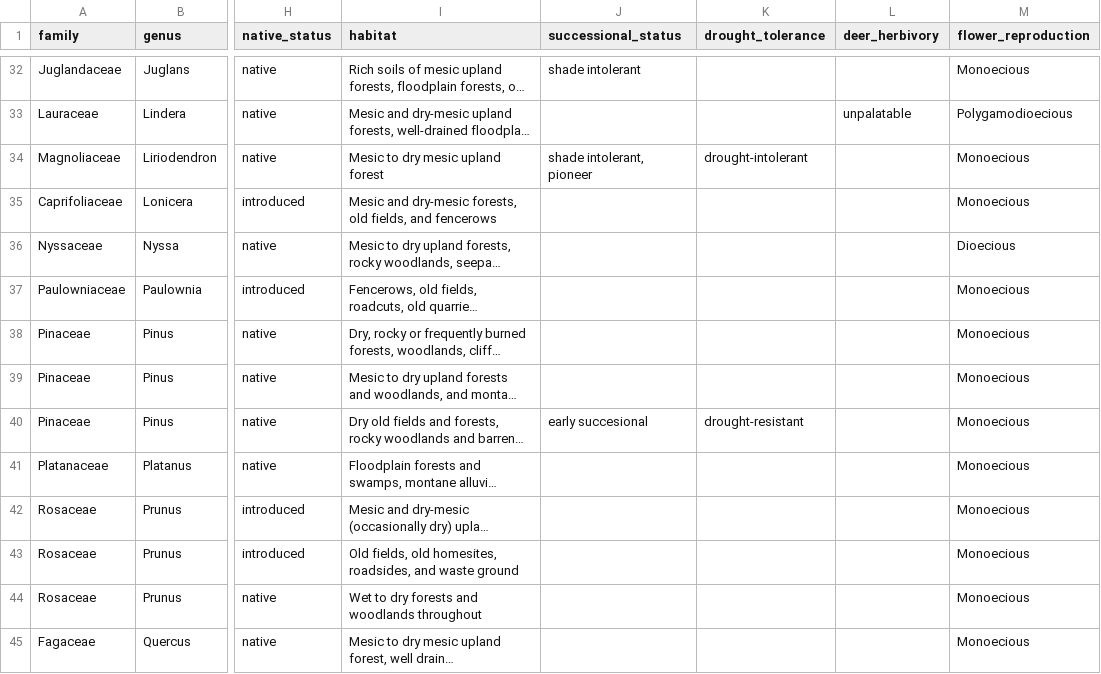
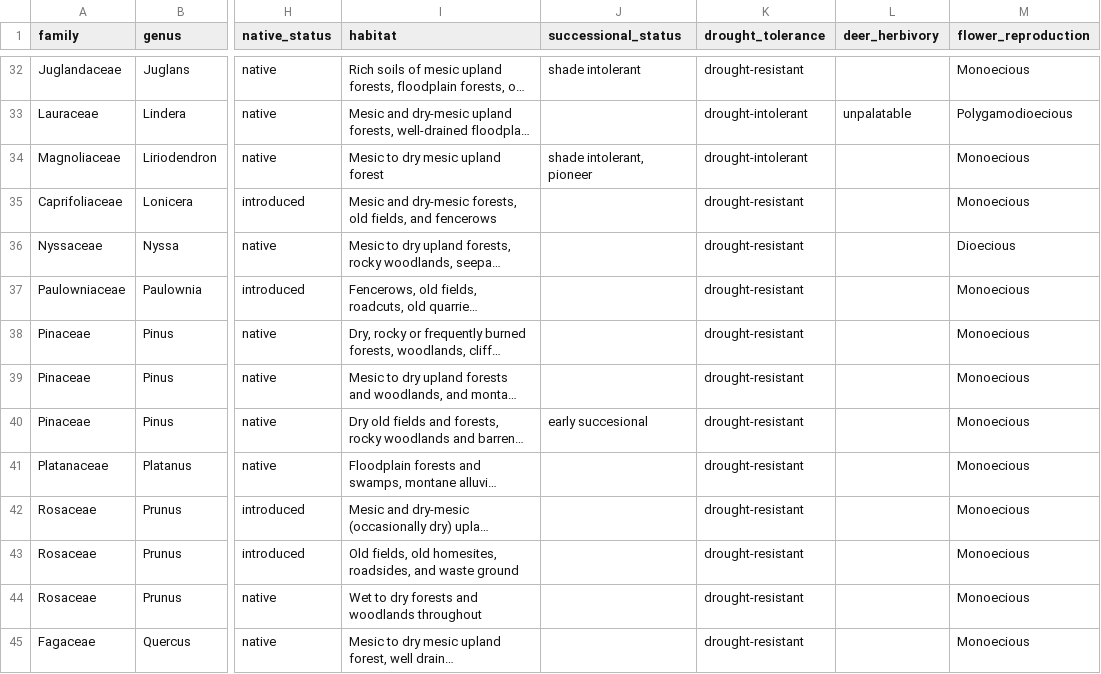
Before and after one commit to SCBI-ForestGEO/SCBI-ForestGEO-Data, a CSV file: species_lists/Tree ecology/SCBI_ForestGEO_sp_ecology.csv, drawn as a sheet; only a part is shown, gaps mark what is left out; long unchanged cells end in …; the diff covers the shown part only; the diff names each change by its address in the sheet, - before the commit and + after, or states it on an @@ line.

Commit message:
Update drought tolerance for scbi trees

```diff
--- a/species_lists/Tree ecology/SCBI_ForestGEO_sp_ecology.csv
+++ b/species_lists/Tree ecology/SCBI_ForestGEO_sp_ecology.csv
-K32 (drought_tolerance): (empty)
+K32 (drought_tolerance): drought-resistant
-K33 (drought_tolerance): (empty)
+K33 (drought_tolerance): drought-intolerant
-K35:K39 (drought_tolerance): (empty)
+K35:K39 (drought_tolerance): drought-resistant
-K41:K45 (drought_tolerance): (empty)
+K41:K45 (drought_tolerance): drought-resistant
```
Also changed, not shown: 39 edited cells elsewhere in this file.
